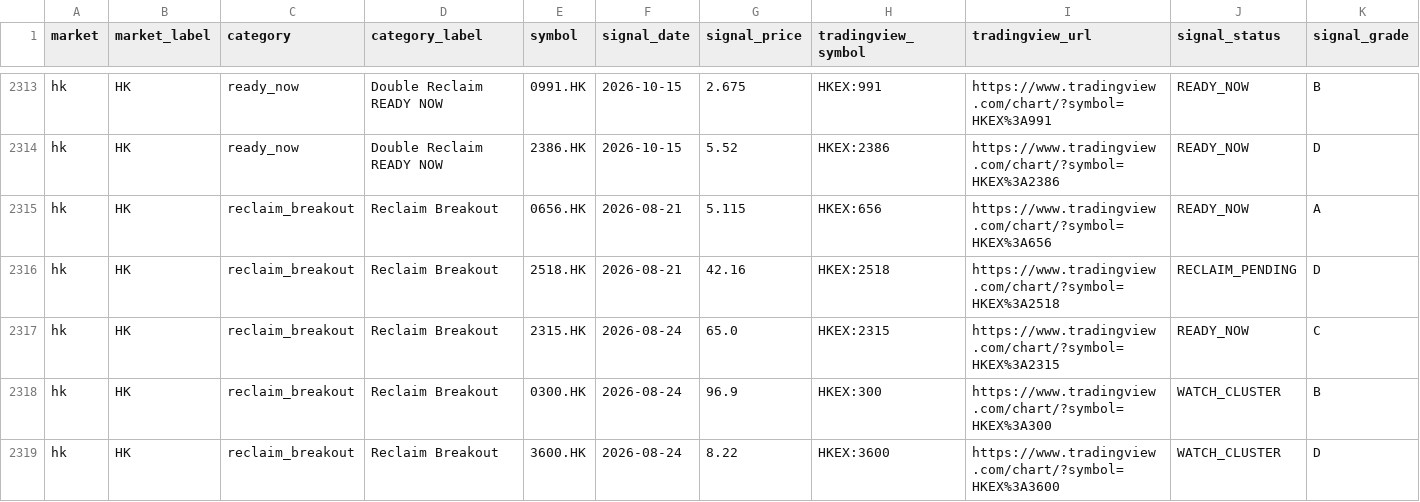
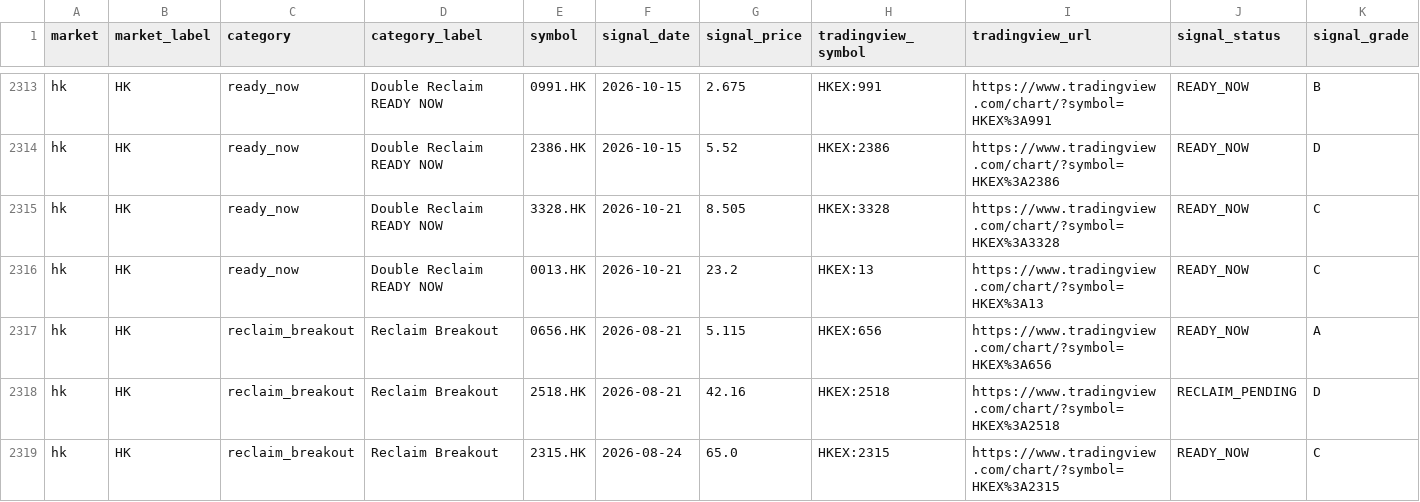
Before and after one commit to fwd5t2g5cw-ops/-daily-market-scanner, a CSV file: latest/six_signal_10pct/all_signal_forward_performance.csv, drawn as a sheet; only a part is shown, gaps mark what is left out; the shorter side is filled out with more unchanged rows; rows hold the shown columns only; the diff names each change by its address in the sheet, - before the commit and + after, or states it on an @@ line.

```diff
--- a/latest/six_signal_10pct/all_signal_forward_performance.csv
+++ b/latest/six_signal_10pct/all_signal_forward_performance.csv
+row 2315: hk | HK | ready_now | Double Reclaim READY NOW | 3328.HK | 2026-10-21 | 8.505 | HKEX:3328 | https://www.tradingview.com/chart/?symbol=HKEX%3A3328 | READY_NOW | C
+row 2316: hk | HK | ready_now | Double Reclaim READY NOW | 0013.HK | 2026-10-21 | 23.2 | HKEX:13 | https://www.tradingview.com/chart/?symbol=HKEX%3A13 | READY_NOW | C
```
Also changed, not shown: latest/six_signal_10pct/category_summary.csv.
